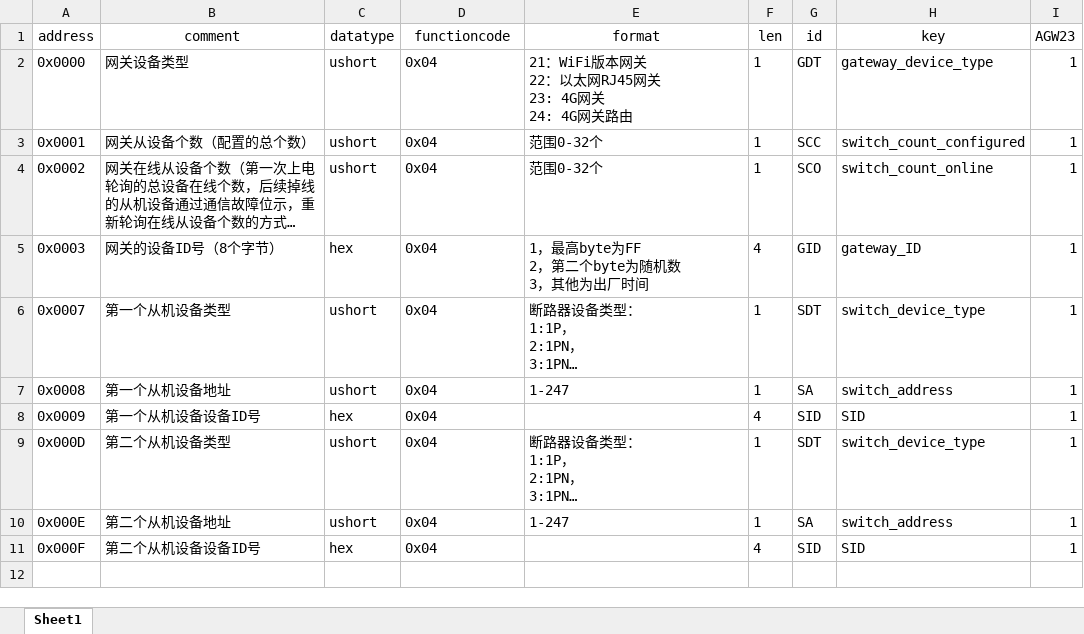
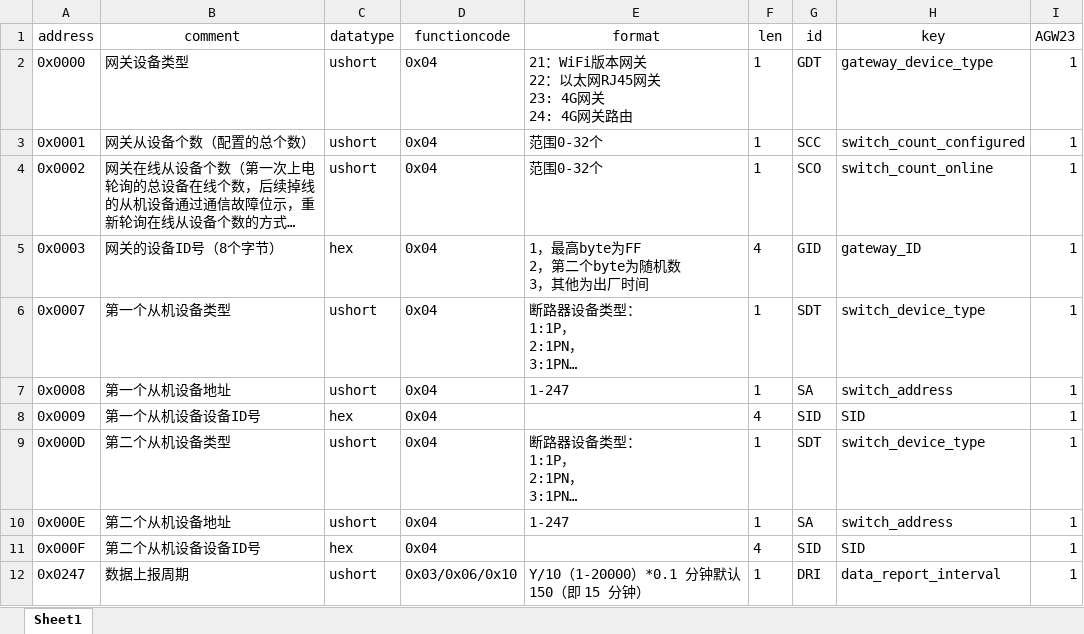
Before and after one commit to pepsionly/ssserver, an Excel workbook: data/hongfa_gw_map.xlsx, sheet Sheet1, drawn as a sheet; long unchanged cells end in …; values as stored, in another font and other column widths than the file's, no borders; the diff names each change by its address in the sheet, - before the commit and + after, or states it on an @@ line.

```diff
--- a/data/hongfa_gw_map.xlsx (sheet Sheet1)
+++ b/data/hongfa_gw_map.xlsx (sheet Sheet1)
+row 12: 0x0247 | 数据上报周期 | ushort | 0x03/0x06/0x10 | Y/10（1-20000）*0.1 分钟默认 150（即 15 分钟） | 1 | DRI | data_report_interval | 1
```
Also changed, not shown: data/hongfa_3p_map.xlsx, 7 other files.
